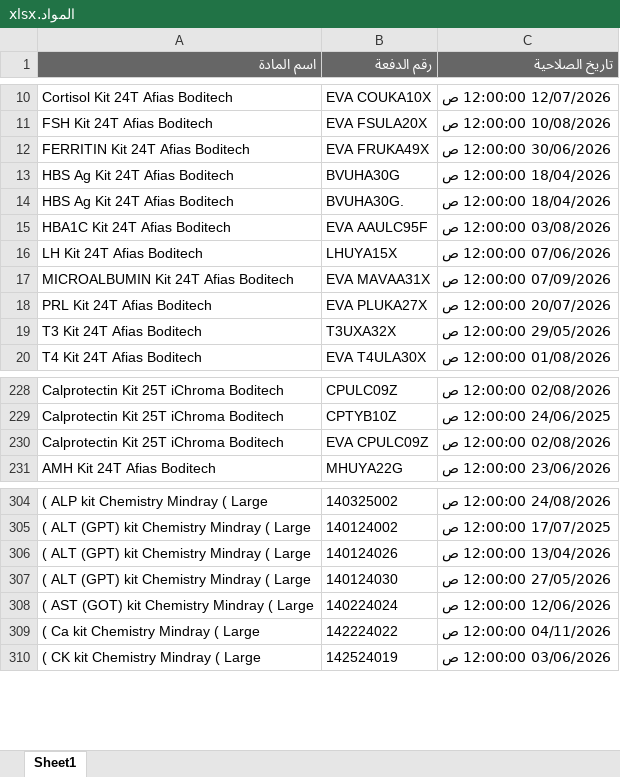
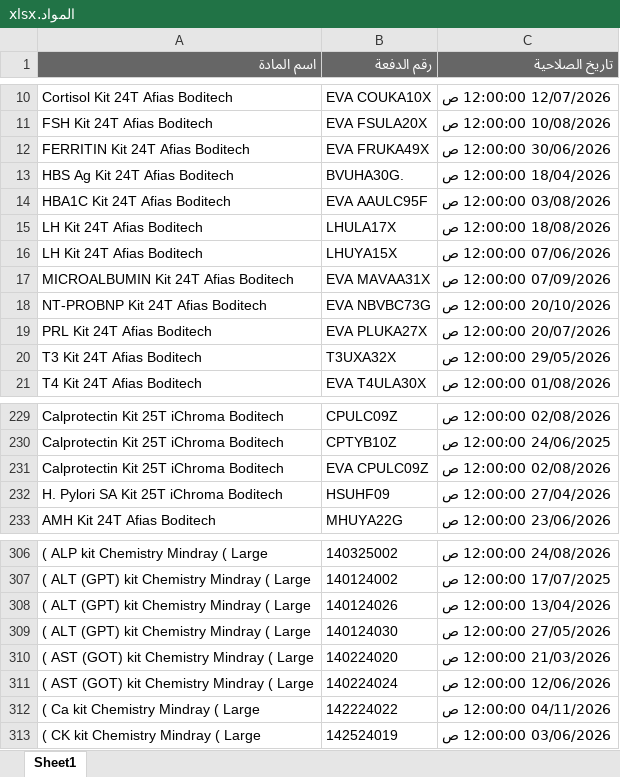
Before and after one commit to abdallawolf92/expiry-check, an Excel workbook: المواد.xlsx, sheet Sheet1, drawn as a sheet; only a part is shown, gaps mark what is left out; values as stored, in another font and other column widths than the file's, no borders; removed rows and columns are numbered as before the commit, all else as after; the diff names each change by its address in the sheet, - before the commit and + after, or states it on an @@ line.

Commit message:
Add files via upload

```diff
--- a/المواد.xlsx (sheet Sheet1)
+++ b/المواد.xlsx (sheet Sheet1)
-row 13: HBS Ag Kit 24T Afias Boditech | BVUHA30G | 18/04/2026 12:00:00 ص
+row 15: LH Kit 24T Afias Boditech | LHULA17X | 18/08/2026 12:00:00 ص
+row 18: NT-PROBNP Kit 24T Afias Boditech | EVA NBVBC73G | 20/10/2026 12:00:00 ص
+row 232: H. Pylori SA Kit 25T iChroma Boditech | HSUHF09 | 27/04/2026 12:00:00 ص
+row 310: ( AST (GOT) kit Chemistry Mindray ( Large | 140224020 | 21/03/2026 12:00:00 ص
```
